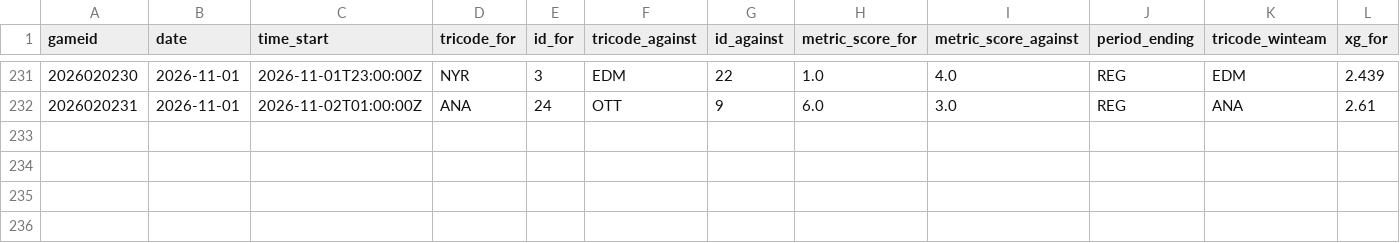
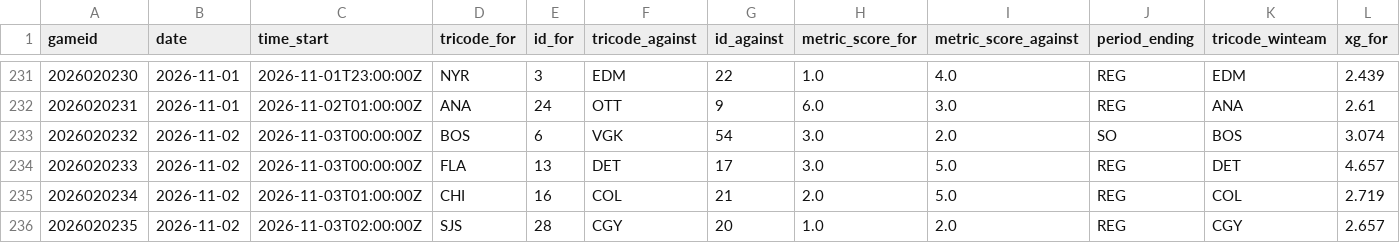
Before and after one commit to justinjjlee/NHL-Analytics, a CSV file: latest/box/2026_box.csv, drawn as a sheet; only a part is shown, gaps mark what is left out; rows hold the shown columns only; the diff names each change by its address in the sheet, - before the commit and + after, or states it on an @@ line.

```diff
--- a/latest/box/2026_box.csv
+++ b/latest/box/2026_box.csv
+row 233: 2026020232 | 2026-11-02 | 2026-11-03T00:00:00Z | BOS | 6 | VGK | 54 | 3.0 | 2.0 | SO | BOS | 3.074
+row 234: 2026020233 | 2026-11-02 | 2026-11-03T00:00:00Z | FLA | 13 | DET | 17 | 3.0 | 5.0 | REG | DET | 4.657
+row 235: 2026020234 | 2026-11-02 | 2026-11-03T01:00:00Z | CHI | 16 | COL | 21 | 2.0 | 5.0 | REG | COL | 2.719
+row 236: 2026020235 | 2026-11-02 | 2026-11-03T02:00:00Z | SJS | 28 | CGY | 20 | 1.0 | 2.0 | REG | CGY | 2.657
```
Also changed, not shown: latest/action/hits/2026_hit_goal_window_30s.csv, latest/action/hits/2026_team_season_spatial_hits.csv, 49 other files.
